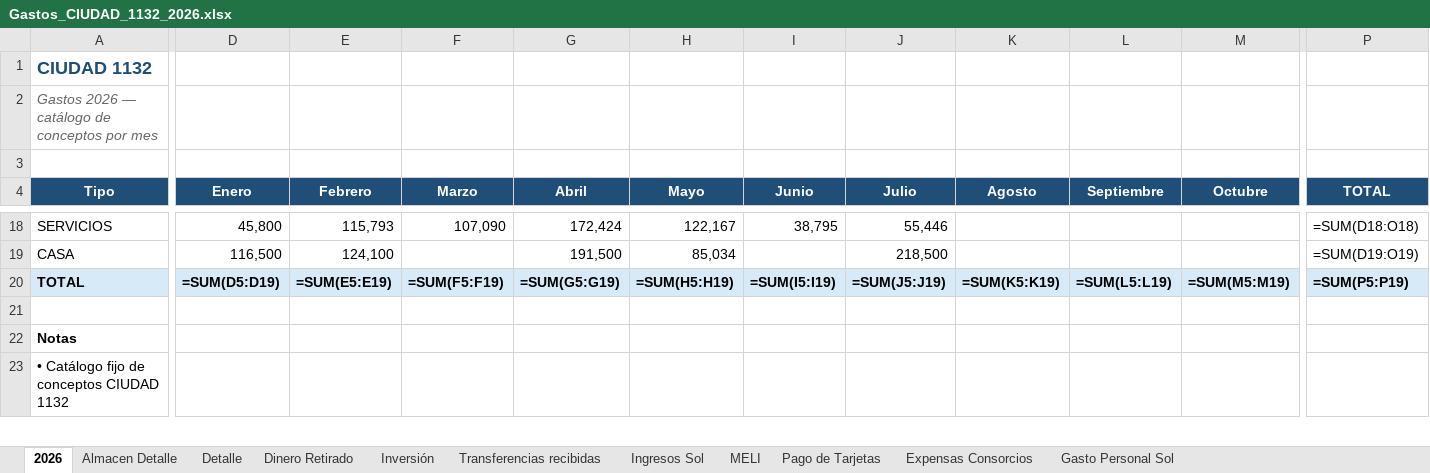
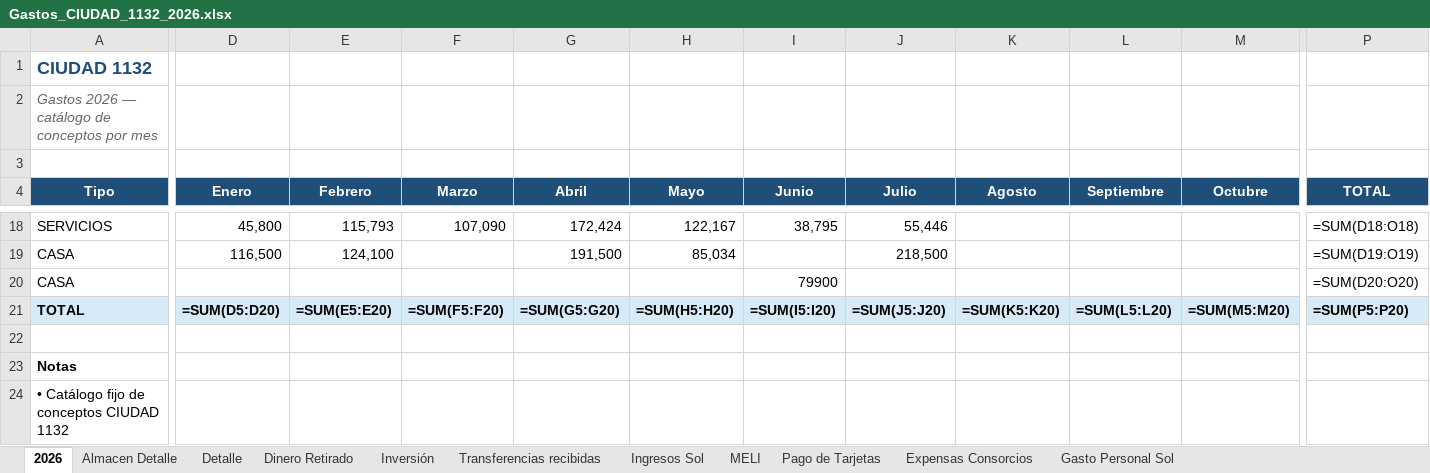
Before and after one commit to solzito148/budget, an Excel workbook: CIUDAD/Gastos_CIUDAD_1132_2026.xlsx, sheet 2026, drawn as a sheet; only a part is shown, gaps mark what is left out; values as stored, in another font and other column widths than the file's, no borders; formulas without a stored value are shown as written; addresses are those after the commit; rows hold the shown columns only; the diff covers the shown part only; the diff names each change by its address in the sheet, - before the commit and + after, or states it on an @@ line.

```diff
--- a/CIUDAD/Gastos_CIUDAD_1132_2026.xlsx (sheet 2026)
+++ b/CIUDAD/Gastos_CIUDAD_1132_2026.xlsx (sheet 2026)
+row 20: CASA |  |  |  |  |  | 79900 |  |  |  |  | =SUM(D20:O20)
-D21 (Enero): =SUM(D5:D19)
+D21 (Enero): =SUM(D5:D20)
-E21 (Febrero): =SUM(E5:E19)
+E21 (Febrero): =SUM(E5:E20)
-F21 (Marzo): =SUM(F5:F19)
+F21 (Marzo): =SUM(F5:F20)
-G21 (Abril): =SUM(G5:G19)
+G21 (Abril): =SUM(G5:G20)
-H21 (Mayo): =SUM(H5:H19)
+H21 (Mayo): =SUM(H5:H20)
-I21 (Junio): =SUM(I5:I19)
+I21 (Junio): =SUM(I5:I20)
-J21 (Julio): =SUM(J5:J19)
+J21 (Julio): =SUM(J5:J20)
-K21 (Agosto): =SUM(K5:K19)
+K21 (Agosto): =SUM(K5:K20)
-L21 (Septiembre): =SUM(L5:L19)
+L21 (Septiembre): =SUM(L5:L20)
-M21 (Octubre): =SUM(M5:M19)
+M21 (Octubre): =SUM(M5:M20)
-P21 (TOTAL): =SUM(P5:P19)
+P21 (TOTAL): =SUM(P5:P20)
```
Also changed, not shown: 2 edited cells elsewhere in this sheet, sheet Detalle, sheet Gasto Personal Sol, 2 other files.
